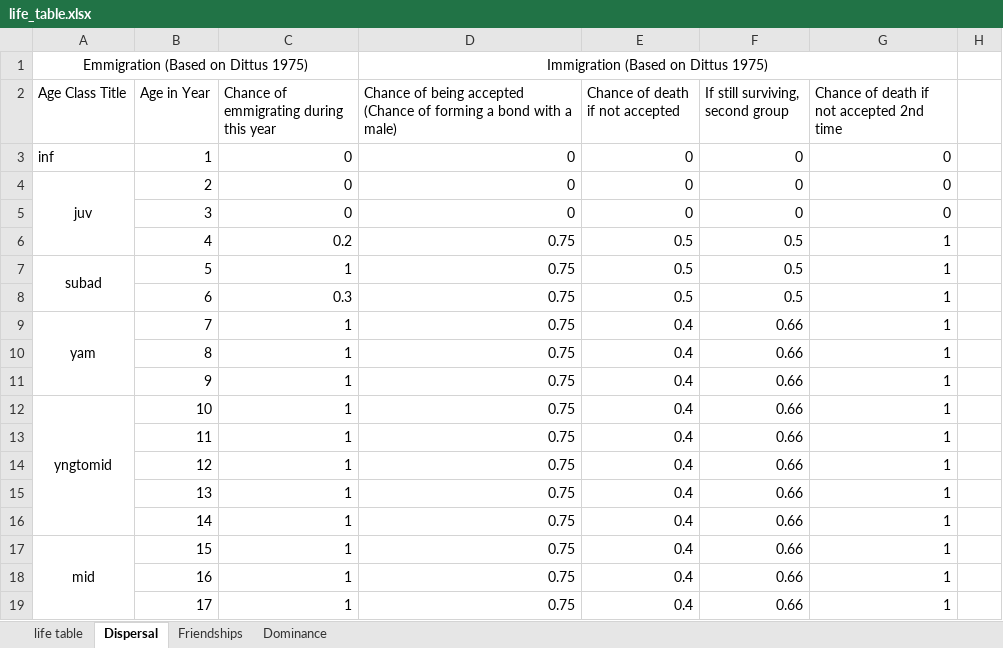
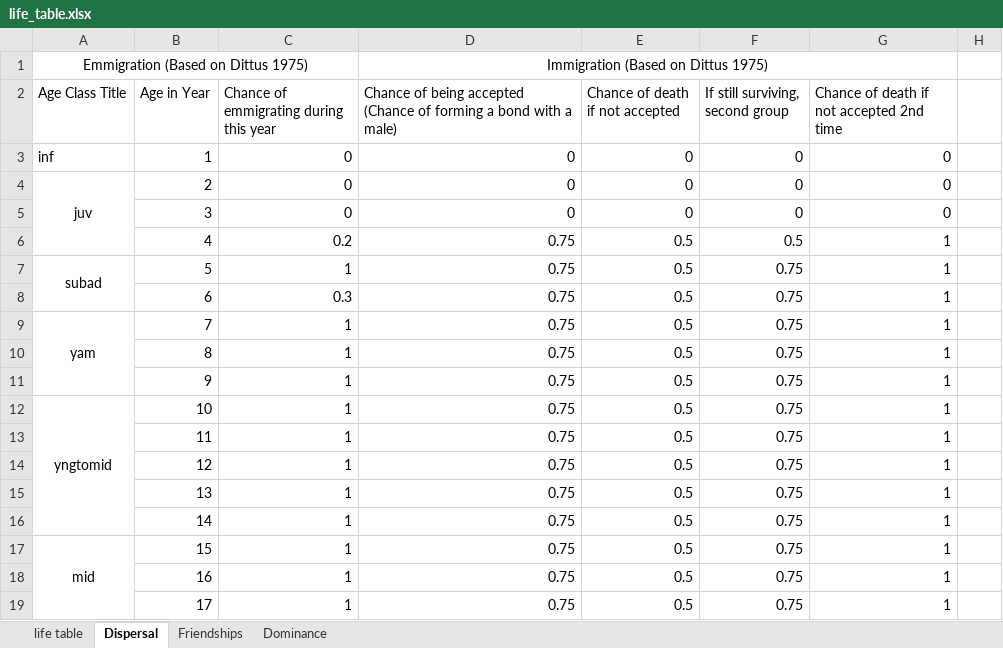
Before and after one commit to adeeshaek/primate-social-network, an Excel workbook: Excel Files/life_table.xlsx, sheet Dispersal, drawn as a sheet; only a part is shown; values as stored, in another font and other column widths than the file's, no borders; the diff covers the shown part only; the diff names each change by its address in the sheet, - before the commit and + after, or states it on an @@ line.

```diff
--- a/Excel Files/life_table.xlsx (sheet Dispersal)
+++ b/Excel Files/life_table.xlsx (sheet Dispersal)
-F7:F8 (If still surviving, second group): 0.5
+F7:F8 (If still surviving, second group): 0.75
-E9:E19 (Chance of death if not accepted): 0.4
+E9:E19 (Chance of death if not accepted): 0.5
-F9:F19 (If still surviving, second group): 0.66
+F9:F19 (If still surviving, second group): 0.75
```
Also changed, not shown: 26 edited cells elsewhere in this sheet, 2 other files.
